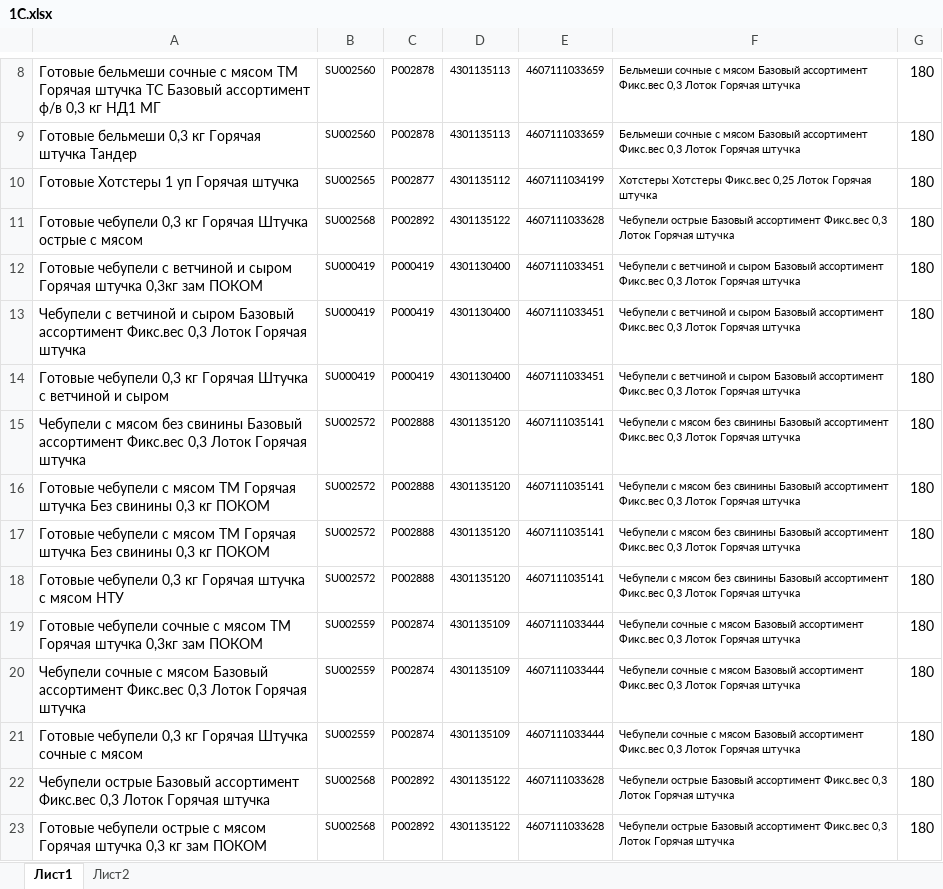
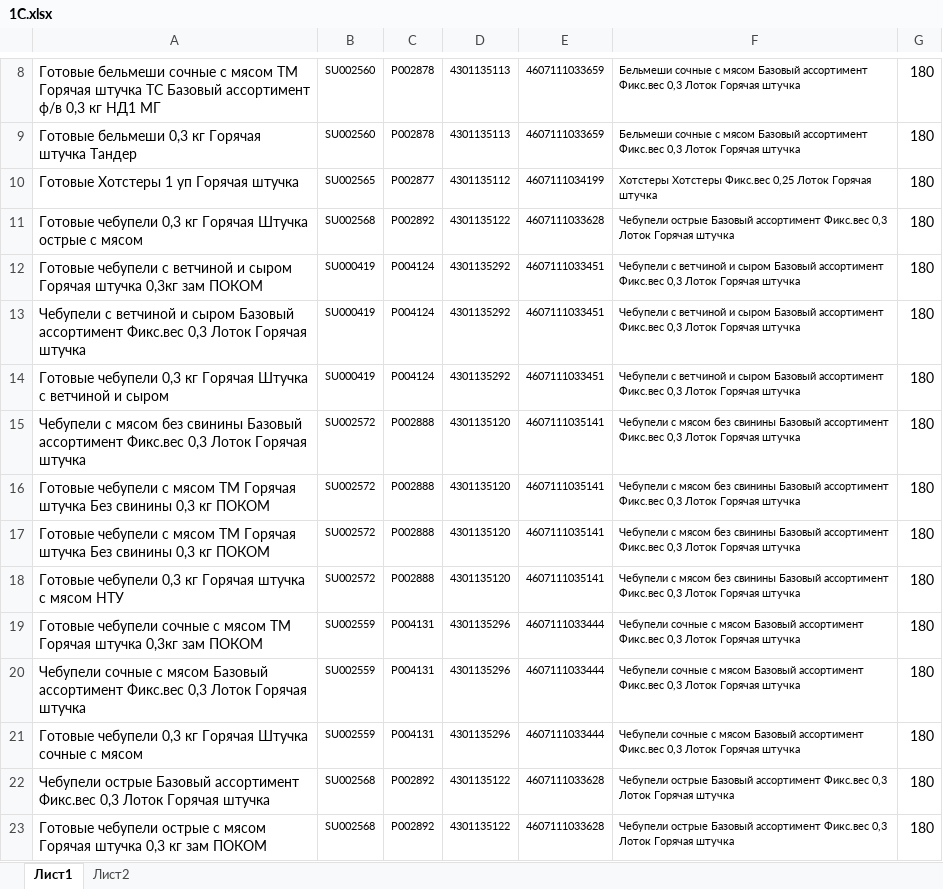
Before and after one commit to Fejanin/pokom_zpf, an Excel workbook: moduls/1С.xlsx, sheet Лист1, drawn as a sheet; only a part is shown, gaps mark what is left out; values as stored, in another font and other column widths than the file's, no borders; the diff names each change by its address in the sheet, - before the commit and + after, or states it on an @@ line.

```diff
--- a/moduls/1С.xlsx (sheet Лист1)
+++ b/moduls/1С.xlsx (sheet Лист1)
-C12:C14: P000419
+C12:C14: P004124
-D12:D14: 4301130400
+D12:D14: 4301135292
-C19:C21: P002874
+C19:C21: P004131
-D19:D21: 4301135109
+D19:D21: 4301135296
```
Also changed, not shown: 17 other files.
